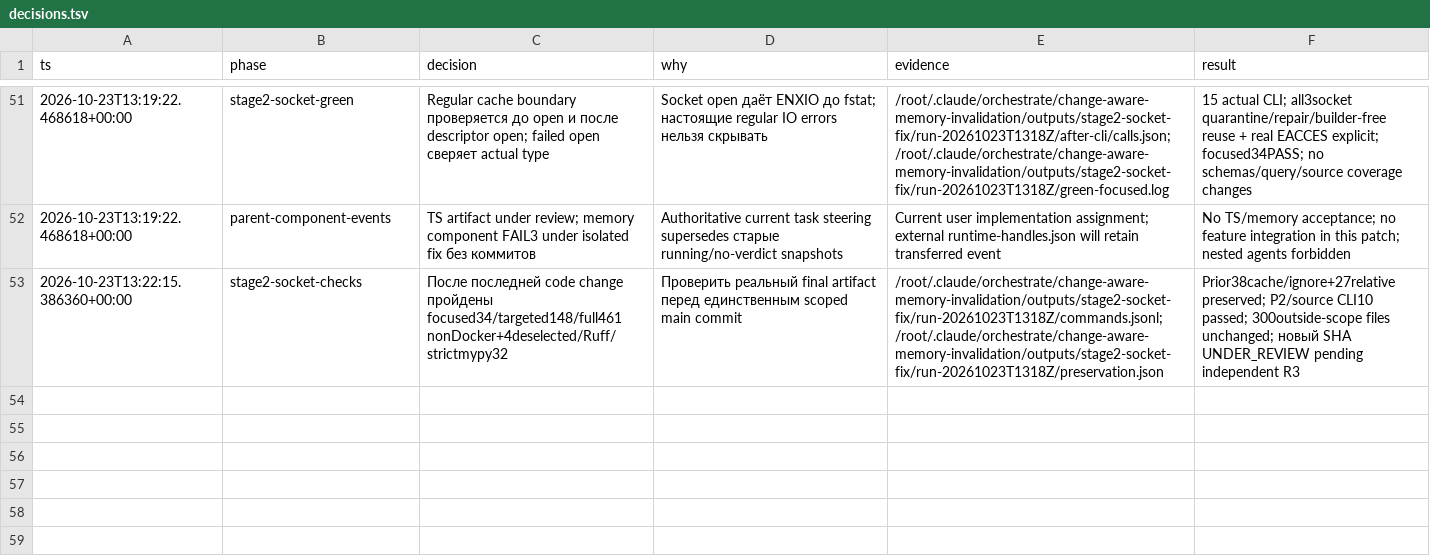
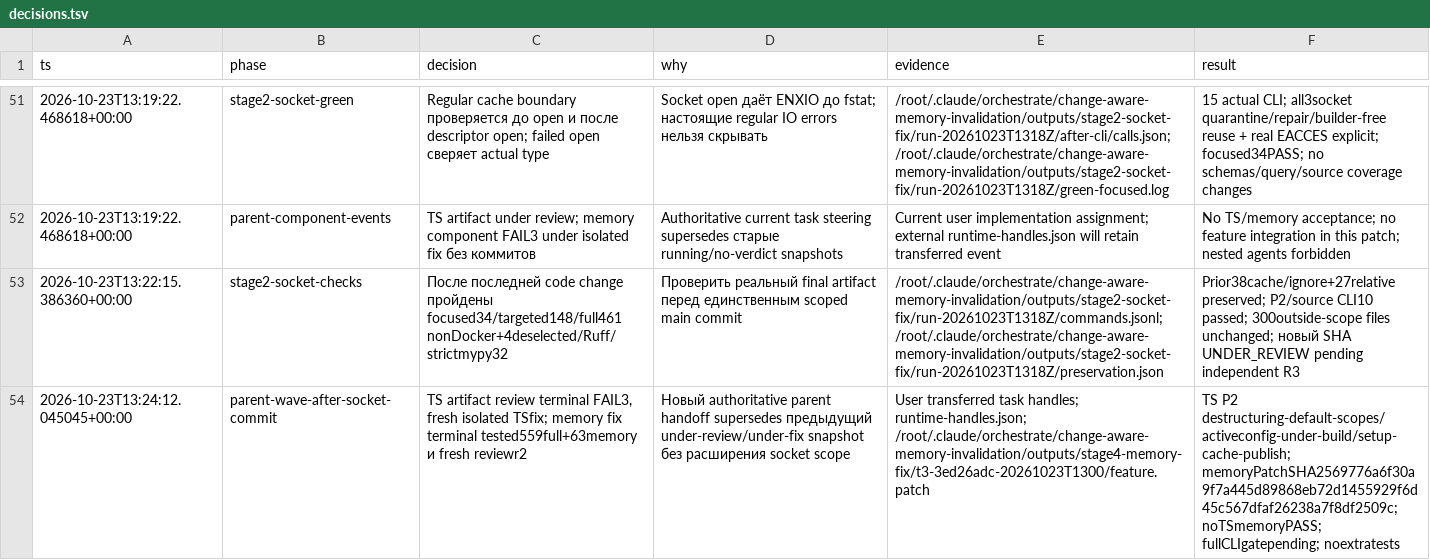
Before and after one commit to Arsik0153/change-aware-memory-invalidation, a TSV file: reports/orchestration/decisions.tsv, drawn as a sheet; only a part is shown, gaps mark what is left out; the diff names each change by its address in the sheet, - before the commit and + after, or states it on an @@ line.

Commit message:
docs: record latest isolated component handoffs

```diff
--- a/reports/orchestration/decisions.tsv
+++ b/reports/orchestration/decisions.tsv
+row 54: 2026-10-23T13:24:12.045045+00:00 | parent-wave-after-socket-commit | TS artifact review terminal FAIL3, fresh isolated TSfix; memory fix terminal tested559full+63memory и fresh reviewr2 | Новый authoritative parent handoff supersedes предыдущий under-review/under-fix snapshot без расширения socket scope | User transferred task handles; runtime-handles.json; /root/.claude/orchestrate/change-aware-memory-invalidation/outputs/stage4-memory-fix/t3-3ed26adc-20261023T1300/feature.patch | TS P2 destructuring-default-scopes/activeconfig-under-build/setup-cache-publish; memoryPatchSHA2569776a6f30a9f7a445d89868eb72d1455929f6d45c567dfaf26238a7f8df2509c; noTSmemoryPASS; fullCLIgatepending; noextratests
```
Also changed, not shown: 1 other file.
